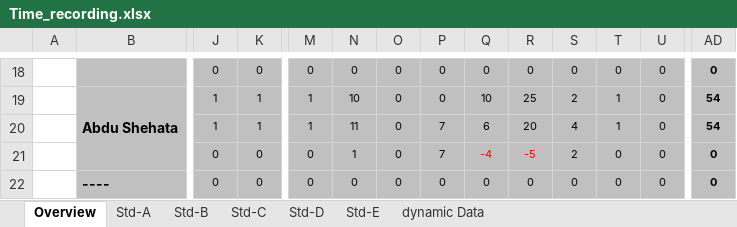
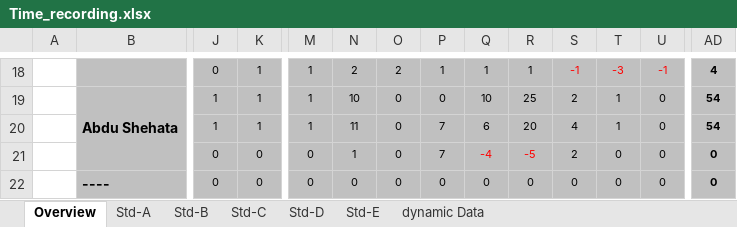
Before and after one commit to abdo643-HULK/Raytracing-on-Android-Sem2, an Excel workbook: Documentation/ProjectDocumentation/Time_recording.xlsx, sheet Overview, drawn as a sheet; only a part is shown, gaps mark what is left out; values as stored, in another font and other column widths than the file's, no borders; conditional formats not drawn; the diff covers the shown part only; the diff names each change by its address in the sheet, - before the commit and + after, or states it on an @@ line.

```diff
--- a/Documentation/ProjectDocumentation/Time_recording.xlsx (sheet Overview)
+++ b/Documentation/ProjectDocumentation/Time_recording.xlsx (sheet Overview)
-K18: 0
+K18: 1
-M18: 0
+M18: 1
-N18: 0
+N18: 2
-O18: 0
+O18: 2
-P18: 0
+P18: 1
-Q18: 0
+Q18: 1
-R18: 0
+R18: 1
-S18: 0
+S18: -1
-S18:U18 text colour: black
+S18:U18 text colour: #FF0000
-T18: 0
+T18: -3
-U18: 0
+U18: -1
-AD18: 0
+AD18: 4
```
Also changed, not shown: 24 edited cells elsewhere in this sheet, sheet Std-B.
